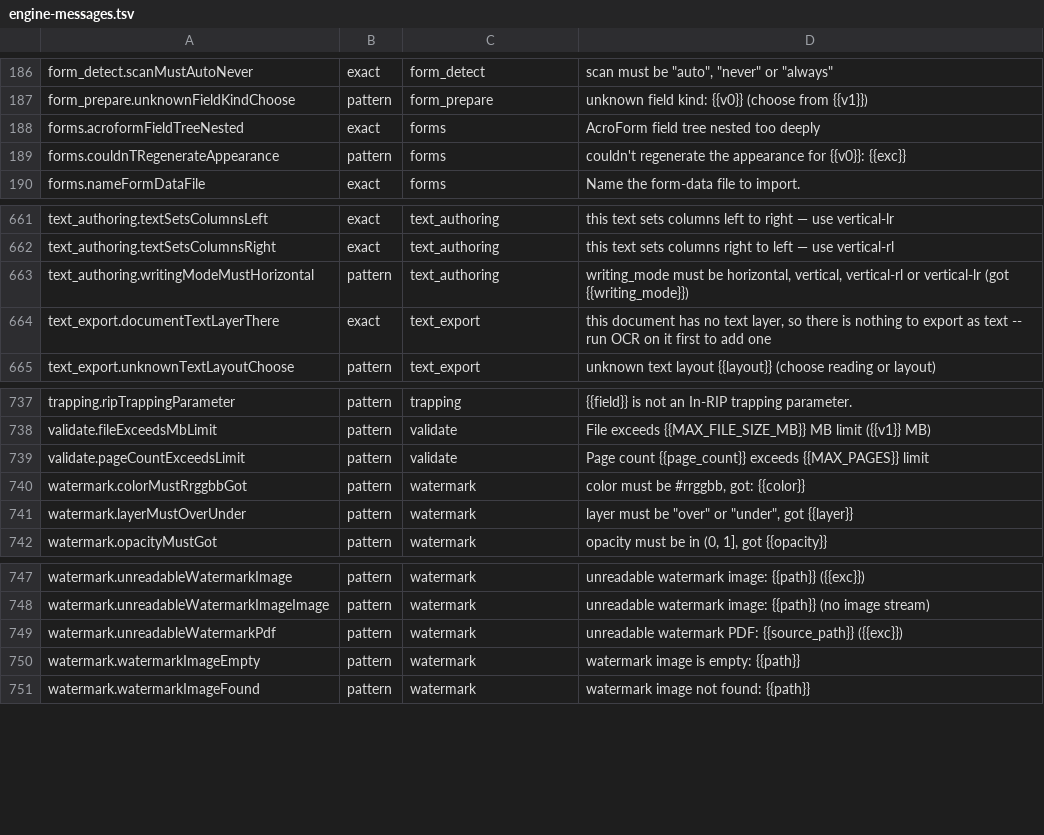
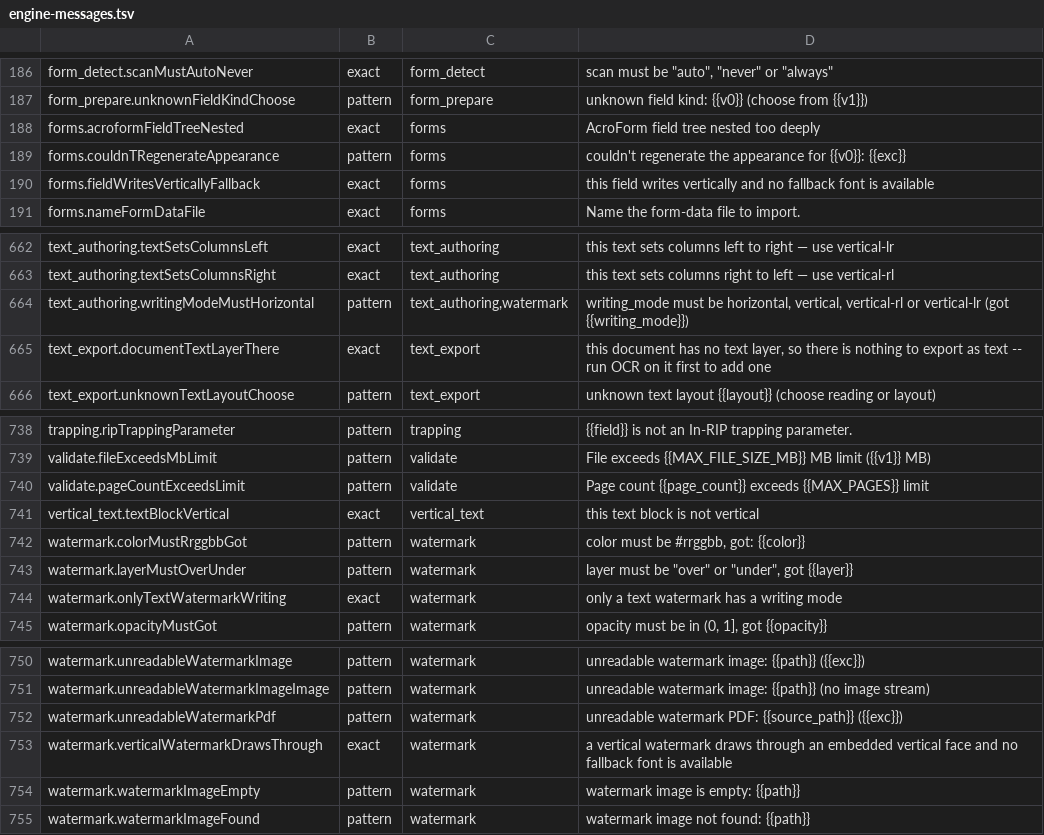
Before and after one commit to jasonulbright/Spectra-PDF, a TSV file: src/renderer/locales/engine-messages.tsv, drawn as a sheet; only a part is shown, gaps mark what is left out.

```diff
--- a/src/renderer/locales/engine-messages.tsv
+++ b/src/renderer/locales/engine-messages.tsv
@@ -189,2 +189,3 @@ forms.acroformFieldTreeNested	exact	forms	AcroForm field tree nested too deeply
 forms.couldnTRegenerateAppearance	pattern	forms	couldn't regenerate the appearance for {{v0}}: {{exc}}
+forms.fieldWritesVerticallyFallback	exact	forms	this field writes vertically and no fallback font is available
 forms.nameFormDataFile	exact	forms	Name the form-data file to import.
@@ -662,3 +663,3 @@ text_authoring.textSetsColumnsLeft	exact	text_authoring	this text sets columns l
 text_authoring.textSetsColumnsRight	exact	text_authoring	this text sets columns right to left — use vertical-rl
-text_authoring.writingModeMustHorizontal	pattern	text_authoring	writing_mode must be horizontal, vertical, vertical-rl or vertical-lr (got {{writing_mode}})
+text_authoring.writingModeMustHorizontal	pattern	text_authoring,watermark	writing_mode must be horizontal, vertical, vertical-rl or vertical-lr (got {{writing_mode}})
 text_export.documentTextLayerThere	exact	text_export	this document has no text layer, so there is nothing to export as text -- run OCR on it first to add one
@@ -739,4 +740,6 @@ validate.fileExceedsMbLimit	pattern	validate	File exceeds {{MAX_FILE_SIZE_MB}} M
 validate.pageCountExceedsLimit	pattern	validate	Page count {{page_count}} exceeds {{MAX_PAGES}} limit
+vertical_text.textBlockVertical	exact	vertical_text	this text block is not vertical
 watermark.colorMustRrggbbGot	pattern	watermark	color must be #rrggbb, got: {{color}}
 watermark.layerMustOverUnder	pattern	watermark	layer must be "over" or "under", got {{layer}}
+watermark.onlyTextWatermarkWriting	exact	watermark	only a text watermark has a writing mode
 watermark.opacityMustGot	pattern	watermark	opacity must be in (0, 1], got {{opacity}}
@@ -749,2 +752,3 @@ watermark.unreadableWatermarkImageImage	pattern	watermark	unreadable watermark i
 watermark.unreadableWatermarkPdf	pattern	watermark	unreadable watermark PDF: {{source_path}} ({{exc}})
+watermark.verticalWatermarkDrawsThrough	exact	watermark	a vertical watermark draws through an embedded vertical face and no fallback font is available
 watermark.watermarkImageEmpty	pattern	watermark	watermark image is empty: {{path}}
```
Also changed, not shown: 6 other files.
